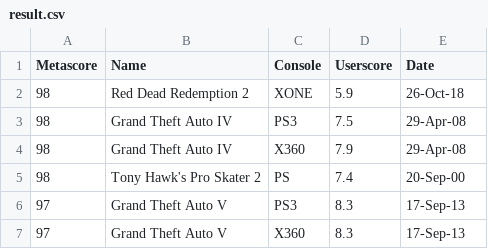
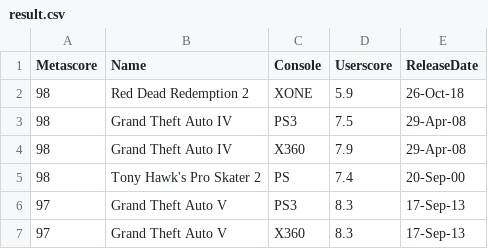
Before and after one commit to lcharlesb/CS205_Warm_Up, a CSV file: result.csv, drawn as a sheet; only a part is shown.

Commit message:
Updated header name.

```diff
--- a/result.csv
+++ b/result.csv
@@ -1,2 +1,2 @@
-Metascore,Name,Console,Userscore,Date
+Metascore,Name,Console,Userscore,ReleaseDate
 98,Red Dead Redemption 2,XONE,5.9,26-Oct-18
```
